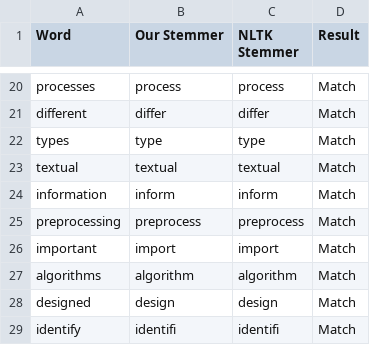
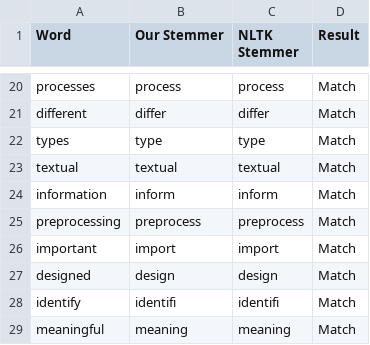
Before and after one commit to supriya-bharti/NLP-Stemming, a CSV file: results/stemming_results.csv, drawn as a sheet; only a part is shown, gaps mark what is left out; the shorter side is filled out with more unchanged rows; the diff names each change by its address in the sheet, - before the commit and + after, or states it on an @@ line.

```diff
--- a/results/stemming_results.csv
+++ b/results/stemming_results.csv
-row 27: algorithms | algorithm | algorithm | Match
```
Also changed, not shown: 8 other files.
